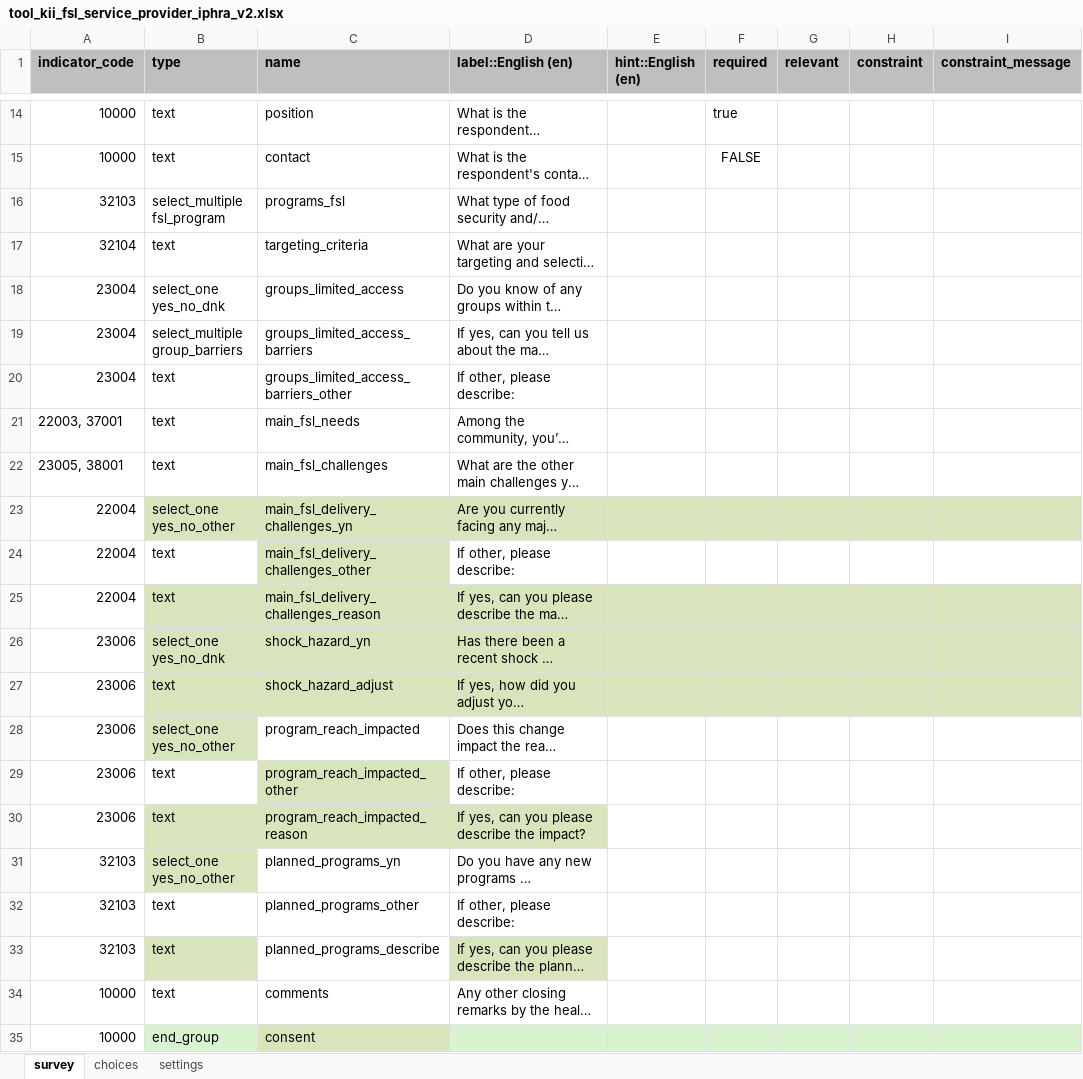
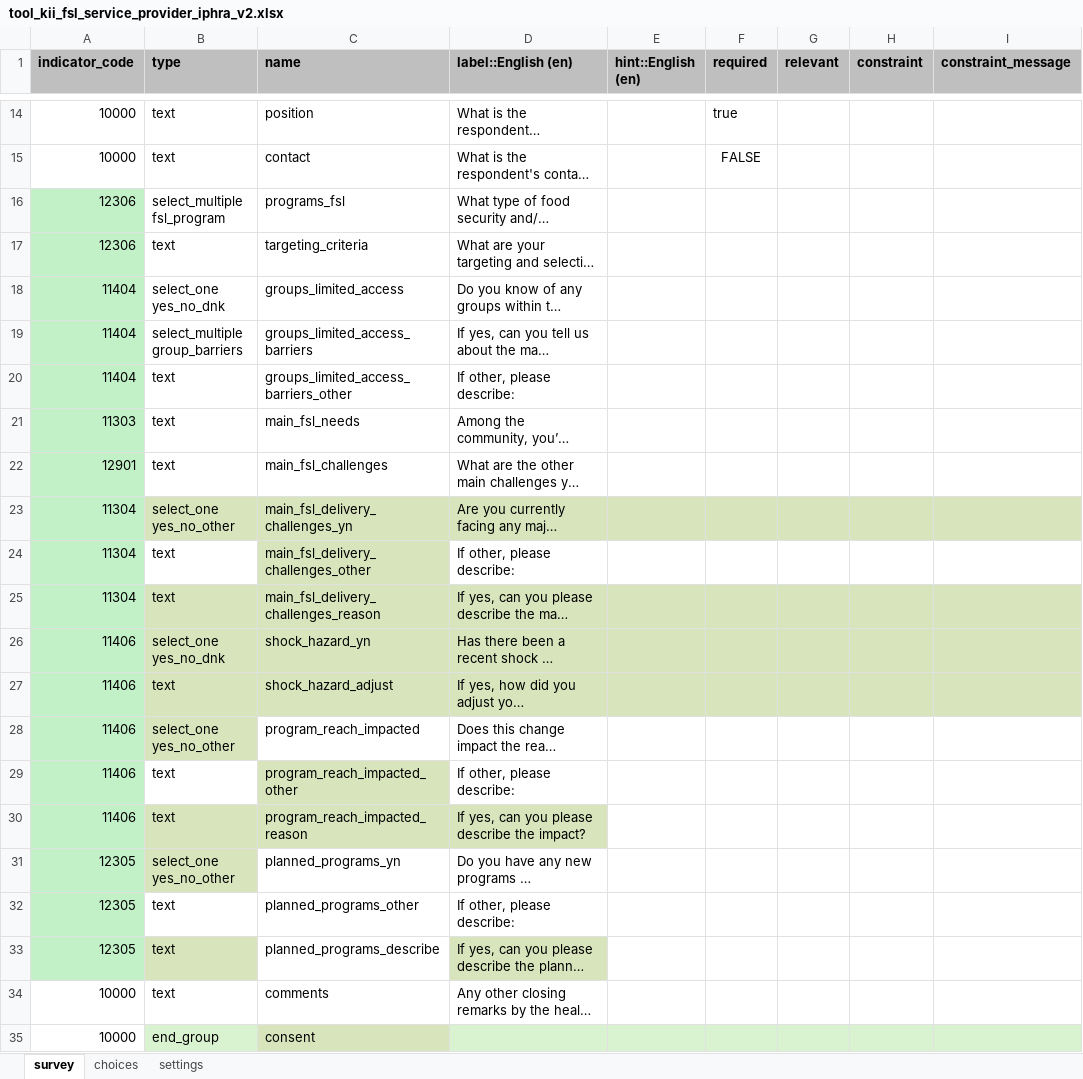
Before and after one commit to SaeedR1987/public_health_resources, an Excel workbook: resources/tool_kii_fsl_service_provider_iphra_v2.xlsx, sheet survey, drawn as a sheet; only a part is shown, gaps mark what is left out; long unchanged cells end in …; values as stored, in another font and other column widths than the file's, no borders; conditional formats not drawn; the diff names each change by its address in the sheet, - before the commit and + after, or states it on an @@ line.

```diff
--- a/resources/tool_kii_fsl_service_provider_iphra_v2.xlsx (sheet survey)
+++ b/resources/tool_kii_fsl_service_provider_iphra_v2.xlsx (sheet survey)
-A16 (indicator_code): 32103
+A16 (indicator_code): 12306
-A16:A33 fill: none
+A16:A33 fill: #C2F1C8
-A17 (indicator_code): 32104
+A17 (indicator_code): 12306
-A18:A20 (indicator_code): 23004
+A18:A20 (indicator_code): 11404
-A21 (indicator_code): 22003, 37001
+A21 (indicator_code): 11303
-A22 (indicator_code): 23005, 38001
+A22 (indicator_code): 12901
-A23:A25 (indicator_code): 22004
+A23:A25 (indicator_code): 11304
-A26:A30 (indicator_code): 23006
+A26:A30 (indicator_code): 11406
-A31:A33 (indicator_code): 32103
+A31:A33 (indicator_code): 12305
```
Also changed, not shown: sheet choices, resources/reference.xlsx, resources/tool_household_iphra_v2.xlsx, 1 other file.
